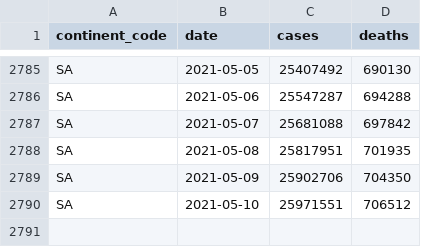
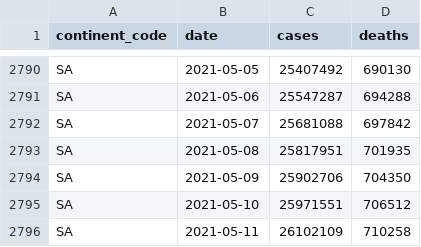
Before and after one commit to WorldHealthOrganization/xform-covid-casecount-jhu, a CSV file: output/continents.csv, drawn as a sheet; only a part is shown, gaps mark what is left out; the diff covers the shown part only; the diff names each change by its address in the sheet, - before the commit and + after, or states it on an @@ line.

```diff
--- a/output/continents.csv
+++ b/output/continents.csv
+row 2796: SA | 2021-05-11 | 26102109 | 710258
```
Also changed, not shown: 5 added rows and 6 edited cells elsewhere in this file, output/global.csv, output/who_regions.csv, 1 other file.
